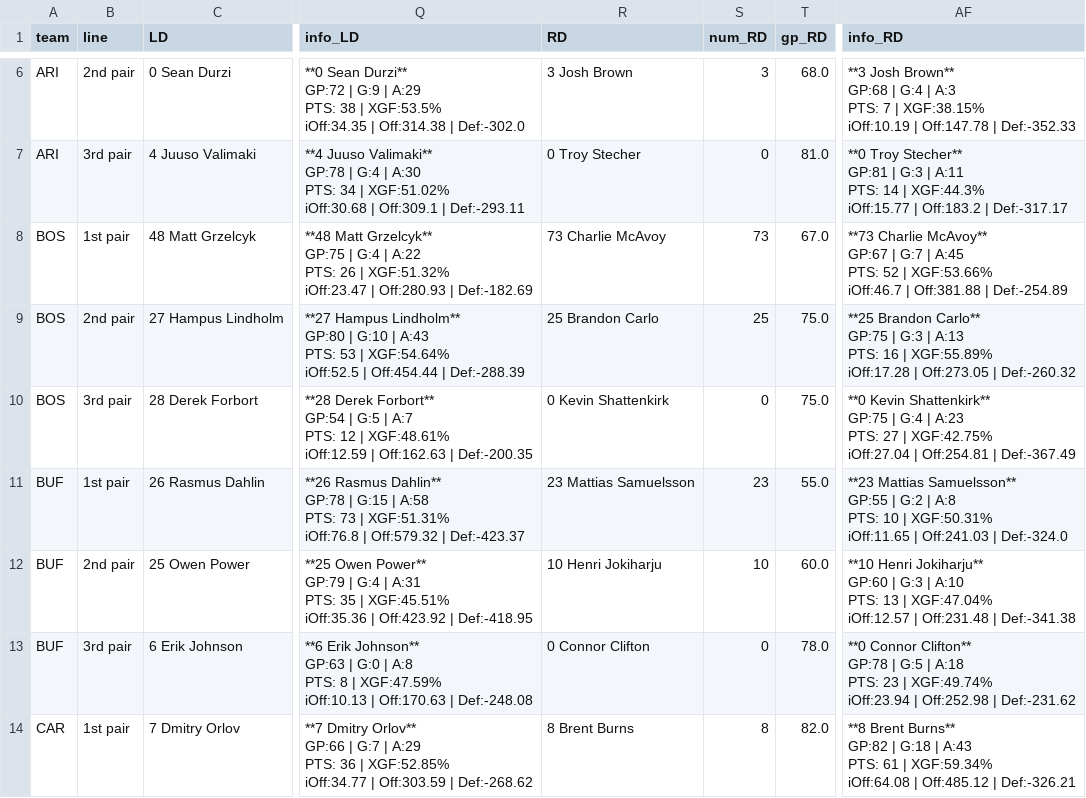
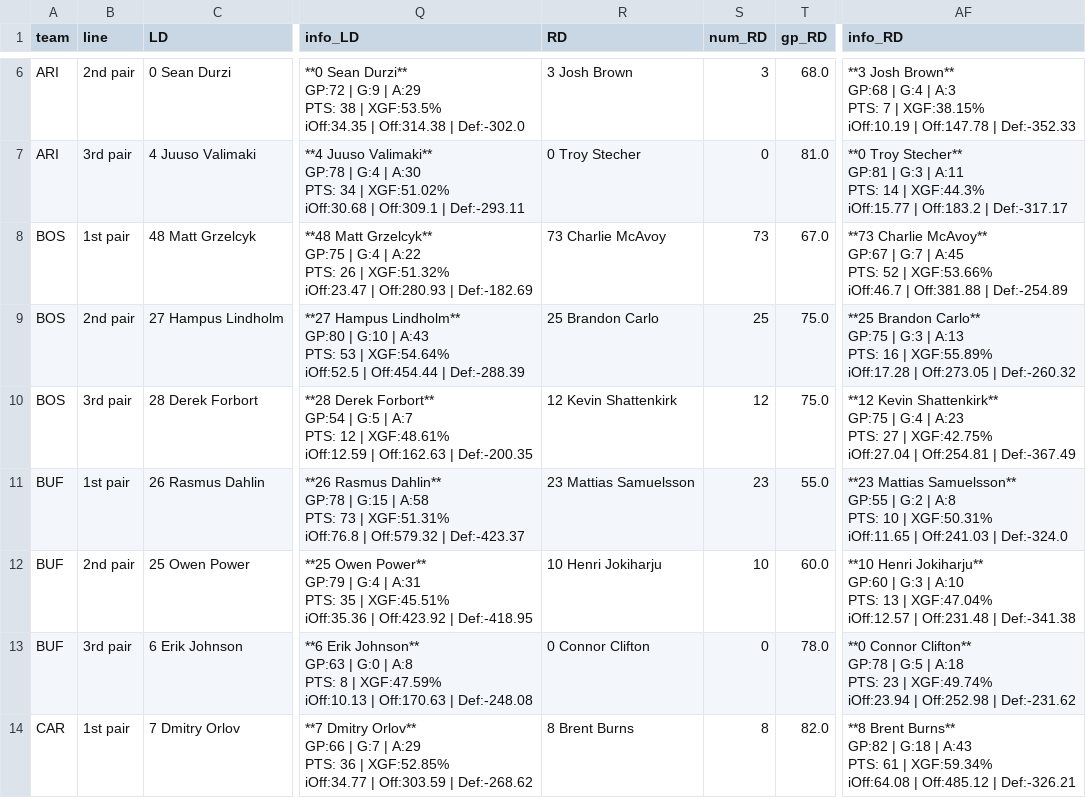
Before and after one commit to cassario/matchupData, a CSV file: dmen.csv, drawn as a sheet; only a part is shown, gaps mark what is left out; the diff names each change by its address in the sheet, - before the commit and + after, or states it on an @@ line.

```diff
--- a/dmen.csv
+++ b/dmen.csv
-R10 (RD): 0 Kevin Shattenkirk
+R10 (RD): 12 Kevin Shattenkirk
-S10 (num_RD): 0
+S10 (num_RD): 12
-AF10 (info_RD): **0 Kevin Shattenkirk**…
+AF10 (info_RD): **12 Kevin Shattenkirk**…
```
Also changed, not shown: current_contracts.csv, fwds.csv, 1 other file.
